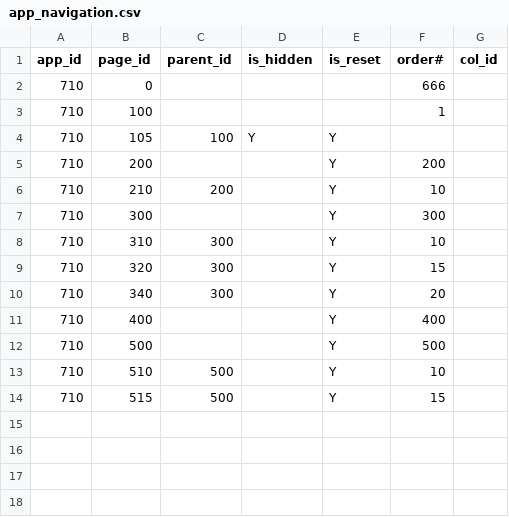
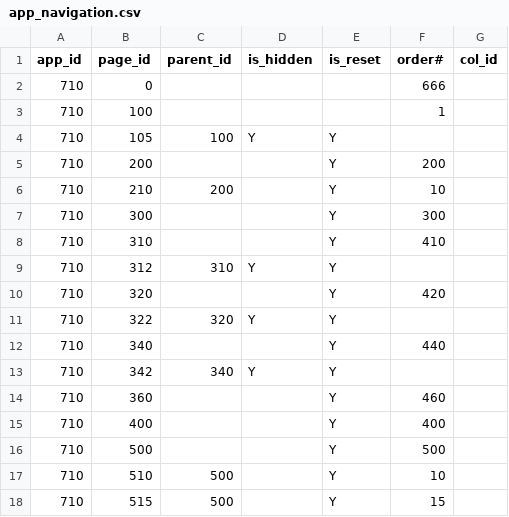
Before and after one commit to jkvetina/MASTER_TASKS, a CSV file: database/data/app_navigation.csv, drawn as a sheet.

```diff
--- a/database/data/app_navigation.csv
+++ b/database/data/app_navigation.csv
@@ -7,5 +7,9 @@
 710;300;"";"";"Y";300;""
-710;310;300;"";"Y";10;""
-710;320;300;"";"Y";15;""
-710;340;300;"";"Y";20;""
+710;310;"";"";"Y";410;""
+710;312;310;"Y";"Y";"";""
+710;320;"";"";"Y";420;""
+710;322;320;"Y";"Y";"";""
+710;340;"";"";"Y";440;""
+710;342;340;"Y";"Y";"";""
+710;360;"";"";"Y";460;""
 710;400;"";"";"Y";400;""
```
Also changed, not shown: 8 other files.
